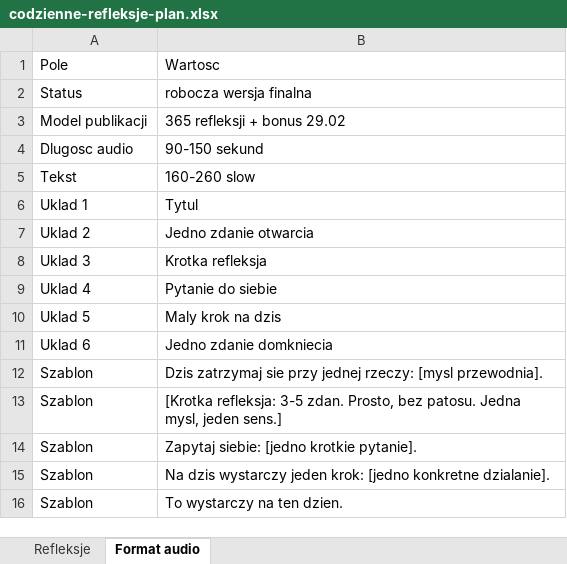
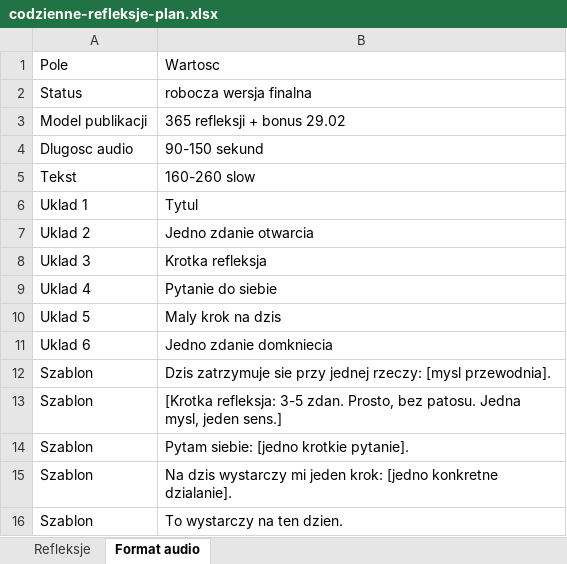
Before and after one commit to banasiewiczrob-bit/aniol-stroz, an Excel workbook: docs/codzienne-refleksje-plan.xlsx, sheet Format audio, drawn as a sheet; values as stored, in another font and other column widths than the file's, no borders; the diff names each change by its address in the sheet, - before the commit and + after, or states it on an @@ line.

```diff
--- a/docs/codzienne-refleksje-plan.xlsx (sheet Format audio)
+++ b/docs/codzienne-refleksje-plan.xlsx (sheet Format audio)
-B12: Dzis zatrzymaj sie przy…
+B12: Dzis zatrzymuje sie przy…
-B14: Zapytaj siebie: [jedno krotkie pytanie].
+B14: Pytam siebie: [jedno krotkie pytanie].
-B15: …dzis wystarczy jeden krok:…
+B15: …dzis wystarczy mi jeden krok:…
```
Also changed, not shown: sheet Refleksje, 48 other files.
